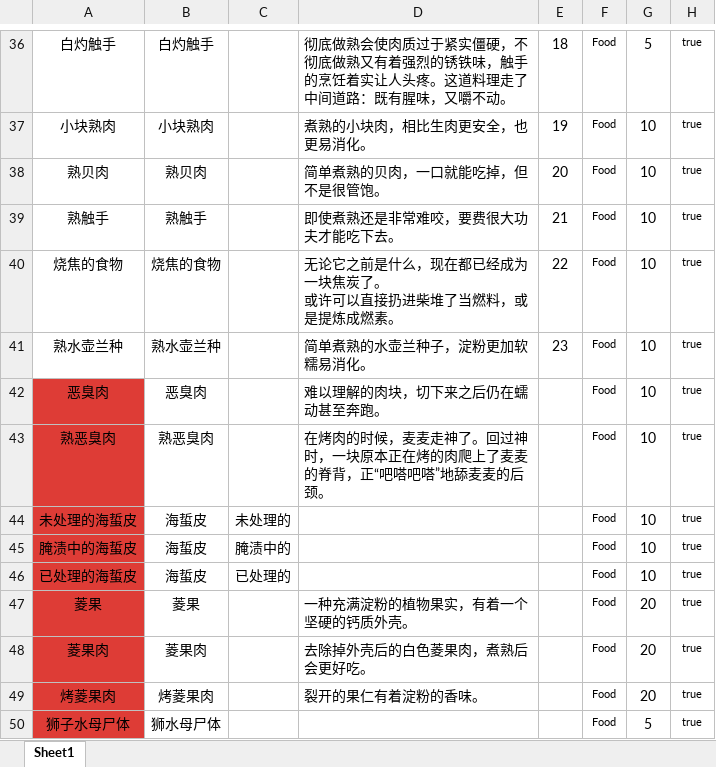
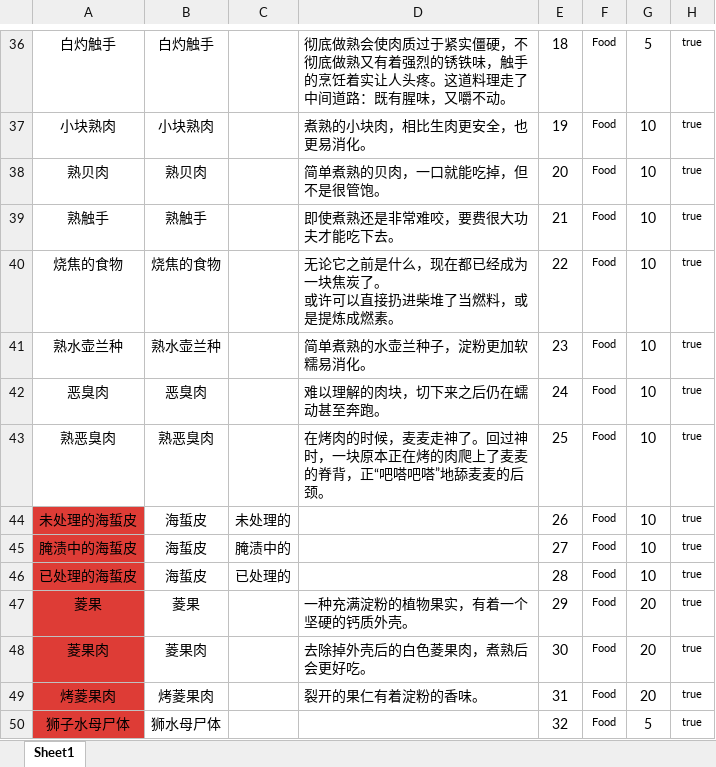
Before and after one commit to Cindyxj1011001101/WindowsSurvival, an Excel workbook: Assets/StreamingAssets/Excel/CardConfig.xlsx, sheet Sheet1, drawn as a sheet; only a part is shown, gaps mark what is left out; values as stored, in another font and other column widths than the file's, no borders; the diff covers the shown part only; the diff names each change by its address in the sheet, - before the commit and + after, or states it on an @@ line.

```diff
--- a/Assets/StreamingAssets/Excel/CardConfig.xlsx (sheet Sheet1)
+++ b/Assets/StreamingAssets/Excel/CardConfig.xlsx (sheet Sheet1)
-A42:A43 fill: #DE3C36
+A42:A43 fill: none
-E42: (empty)
+E42: 24
-E43: (empty)
+E43: 25
-E44: (empty)
+E44: 26
-E45: (empty)
+E45: 27
-E46: (empty)
+E46: 28
-E47: (empty)
+E47: 29
-E48: (empty)
+E48: 30
-E49: (empty)
+E49: 31
-E50: (empty)
+E50: 32
```
Also changed, not shown: 11 added rows, 8 removed rows, 47 edited cells and cell formats elsewhere in this sheet.
